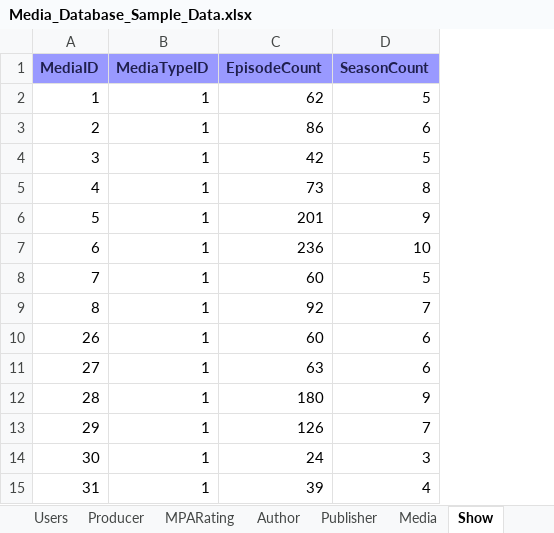
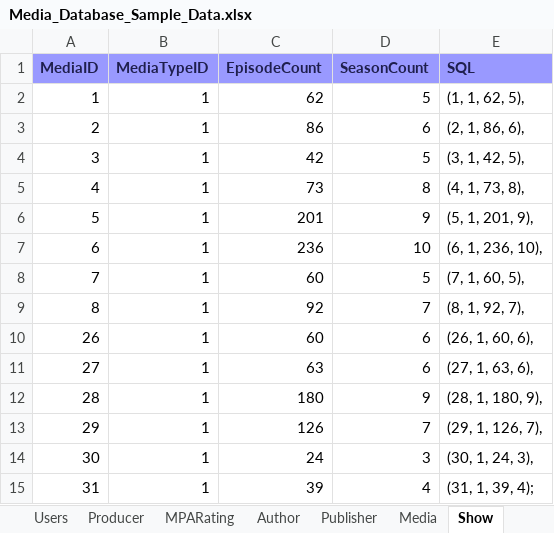
Before and after one commit to Gradyb7/Database-Project, an Excel workbook: Media_Database_Sample_Data.xlsx, sheet Show, drawn as a sheet; values as stored, in another font and other column widths than the file's, no borders; charts and pictures not drawn; the diff names each change by its address in the sheet, - before the commit and + after, or states it on an @@ line.

Commit message:
Updated excel sheet with SQL column

```diff
--- a/Media_Database_Sample_Data.xlsx (sheet Show)
+++ b/Media_Database_Sample_Data.xlsx (sheet Show)
+column E (SQL), rows 2-15: (1, 1, 62, 5), | (2, 1, 86, 6), | (3, 1, 42, 5), | (4, 1, 73, 8), | (5, 1, 201, 9), | (6, 1, 236, 10), | (7, 1, 60, 5), | (8, 1, 92, 7), | (26, 1, 60, 6), | (27, 1, 63, 6), | (28, 1, 180, 9), | (29, 1, 126, 7), | (30, 1, 24, 3), | (31, 1, 39, 4);
```
Also changed, not shown: sheet MediaType, sheet MPARating, sheet Publisher, sheet Genre, sheet Users, sheet Producer, 6 more sheets, charts or pictures.
